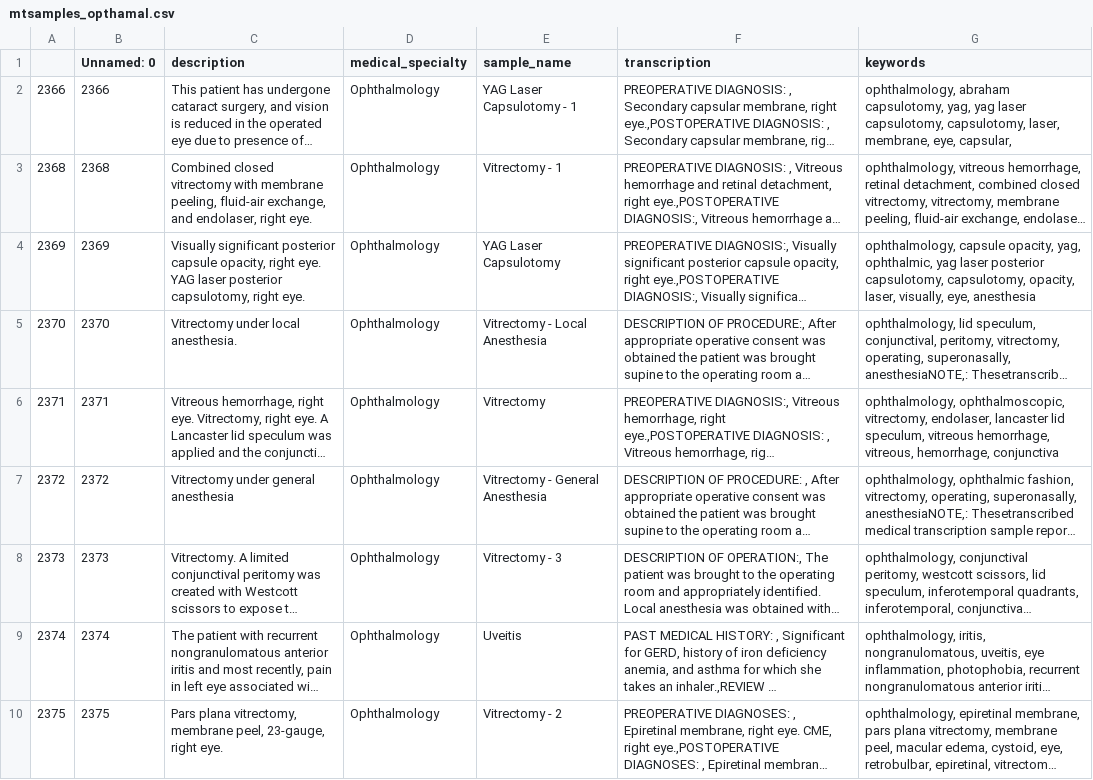
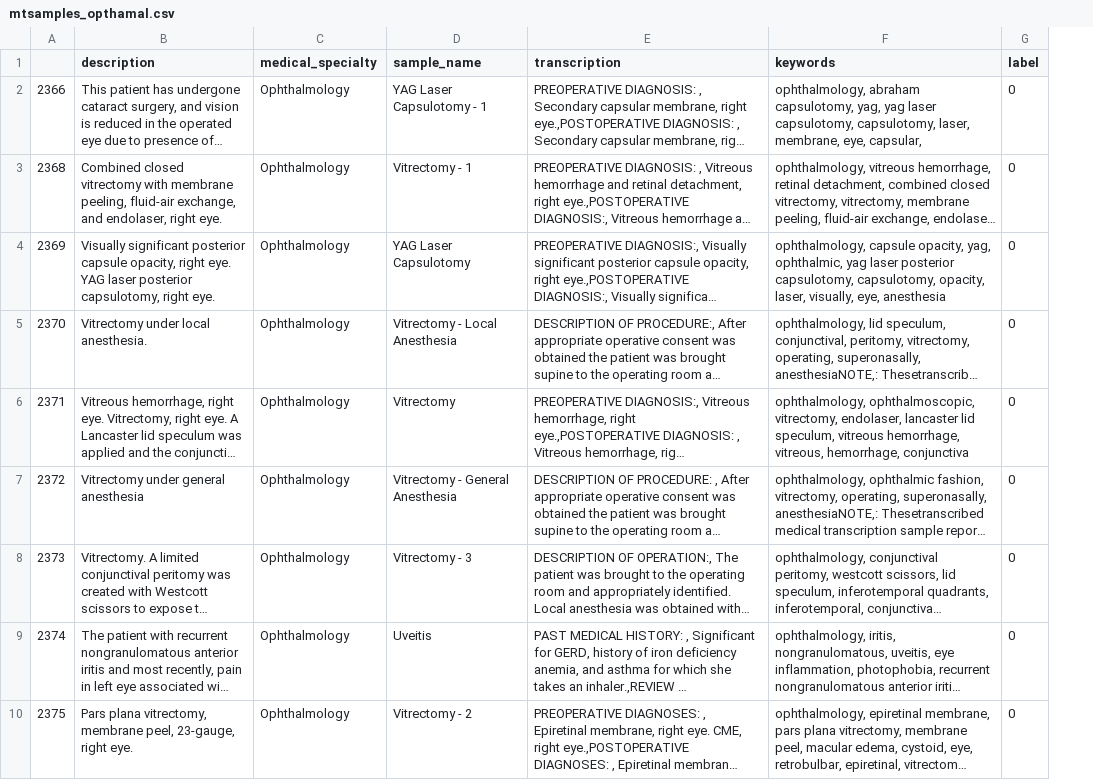
Before and after one commit to daltonsi/eye-spy-nlp, a CSV file: source_data/mtsamples_opthamal.csv, drawn as a sheet; only a part is shown; long unchanged cells end in …; removed rows and columns are numbered as before the commit, all else as after; the diff names each change by its address in the sheet, - before the commit and + after, or states it on an @@ line.

Commit message:
cataract labeling

```diff
--- a/source_data/mtsamples_opthamal.csv
+++ b/source_data/mtsamples_opthamal.csv
-column B (Unnamed: 0), rows 2-10: 2366 | 2368 | 2369 | 2370 | 2371 | 2372 | 2373 | 2374 | 2375
+column G (label), rows 2-10: all 0
```
Also changed, not shown: 1 other file.
